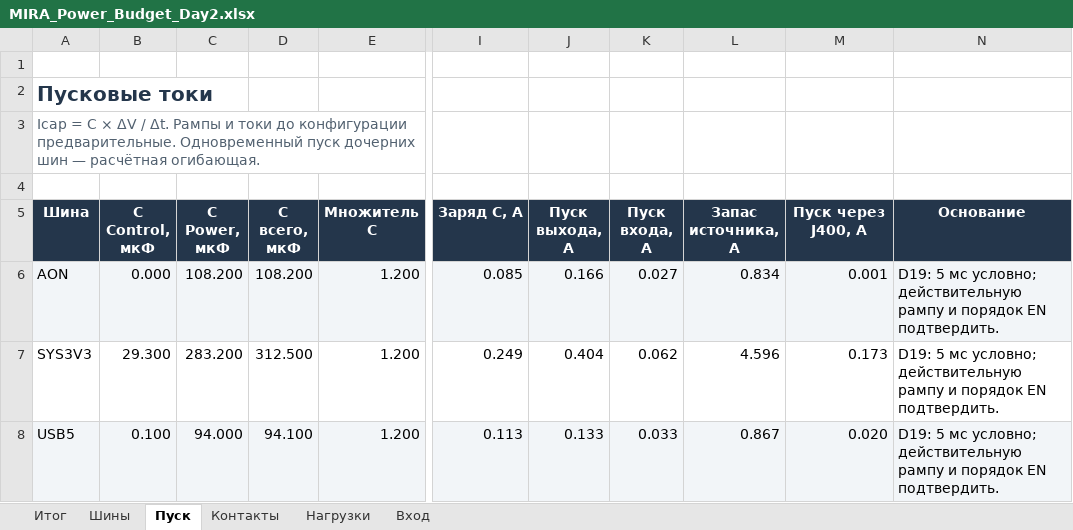
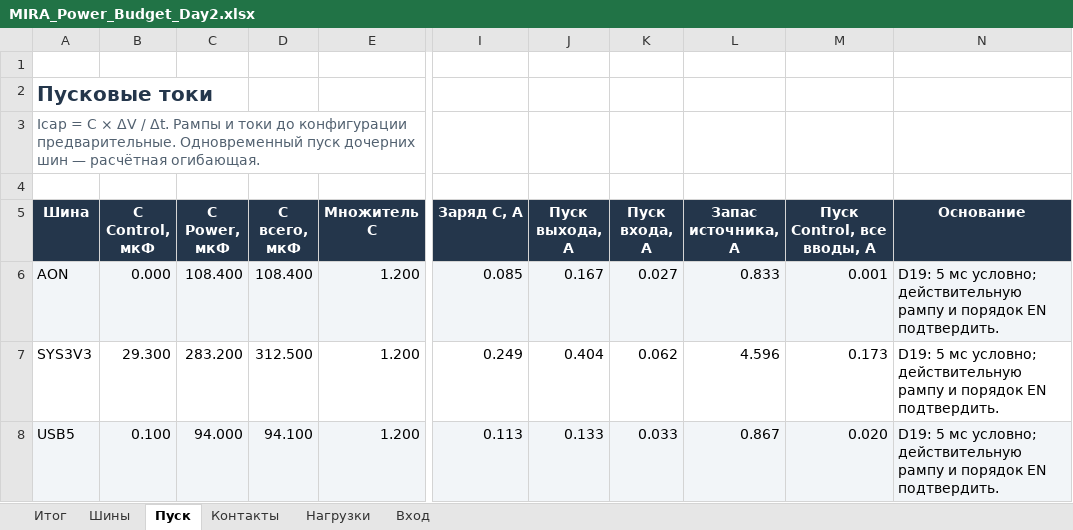
Before and after one commit to max-talanov/mira, an Excel workbook: docs/pcb-preparation/power-budget/MIRA_Power_Budget_Day2.xlsx, sheet Пуск, drawn as a sheet; only a part is shown, gaps mark what is left out; values as stored, in another font and other column widths than the file's, no borders; conditional formats not drawn; the diff covers the shown part only; the diff names each change by its address in the sheet, - before the commit and + after, or states it on an @@ line.

```diff
--- a/docs/pcb-preparation/power-budget/MIRA_Power_Budget_Day2.xlsx (sheet Пуск)
+++ b/docs/pcb-preparation/power-budget/MIRA_Power_Budget_Day2.xlsx (sheet Пуск)
-M5: Пуск через J400, А
+M5: Пуск Control, все вводы, А
-C6 (C Power, мкФ): 108.200
+C6 (C Power, мкФ): 108.400
-D6 (C всего, мкФ): 108.200
+D6 (C всего, мкФ): 108.400
-J6 (Пуск выхода, А): 0.166
+J6 (Пуск выхода, А): 0.167
-L6 (Запас источника, А): 0.834
+L6 (Запас источника, А): 0.833
```
Also changed, not shown: 17 edited cells elsewhere in this sheet, sheet Контакты, sheet Шины, sheet Итог, sheet Нагрузки, sheet Вход, formulas that keep their value, 31 other files.
